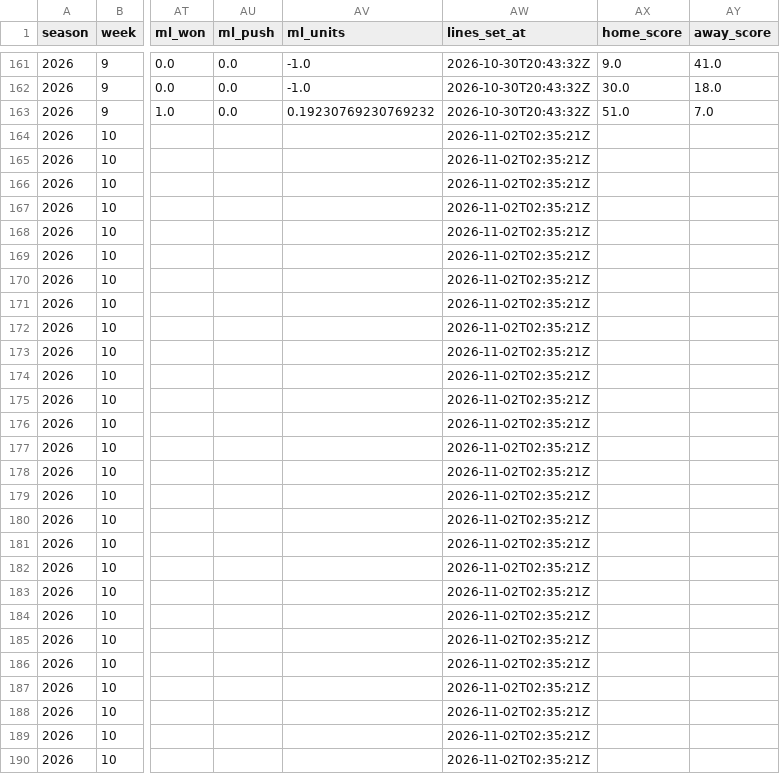
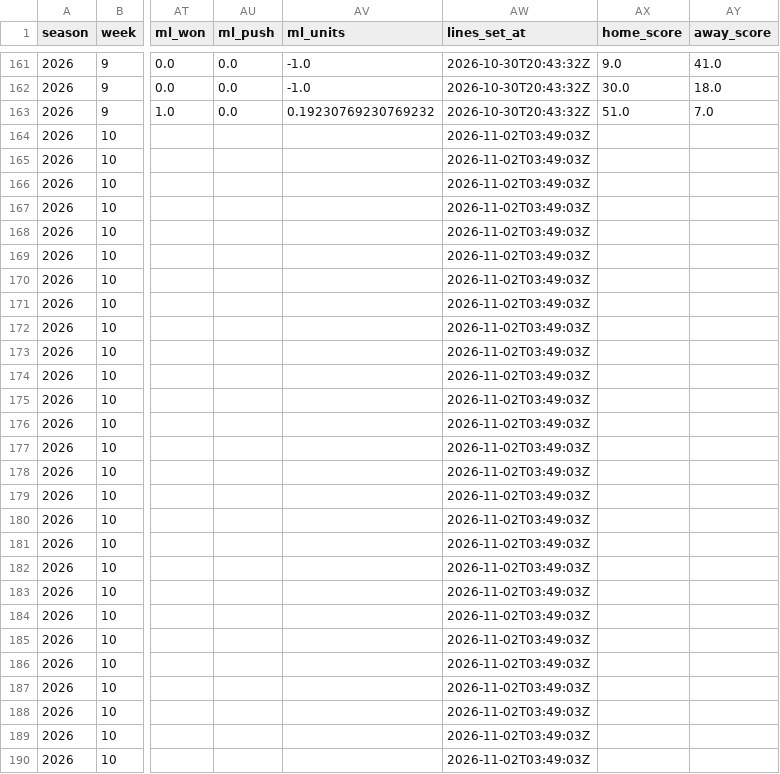
Before and after one commit to ant56-arch/ant56-arch.github.io, a CSV file: nfl-cfb/data/tracking/cfb_predictions_log.csv, drawn as a sheet; only a part is shown, gaps mark what is left out; the diff covers the shown part only; the diff names each change by its address in the sheet, - before the commit and + after, or states it on an @@ line.

```diff
--- a/nfl-cfb/data/tracking/cfb_predictions_log.csv
+++ b/nfl-cfb/data/tracking/cfb_predictions_log.csv
-AW164:AW190 (lines_set_at): 2026-11-02T02:35:21Z
+AW164:AW190 (lines_set_at): 2026-11-02T03:49:03Z
```
Also changed, not shown: 104 edited cells elsewhere in this file, nfl-cfb/data/tracking/cfb_ratings_log.csv, nfl-cfb/data/tracking/predictions_log.csv, 3 other files.
